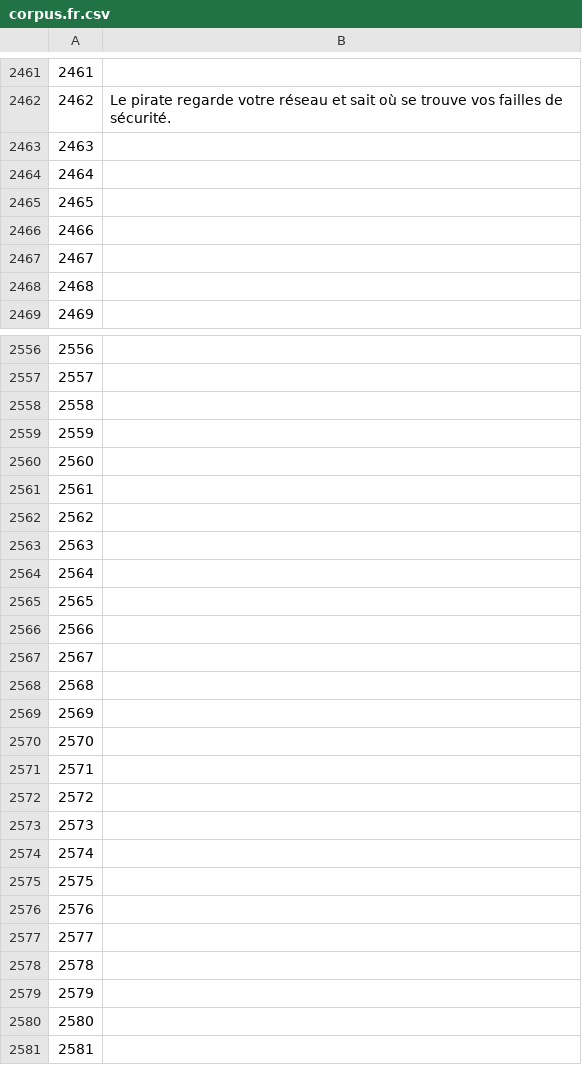
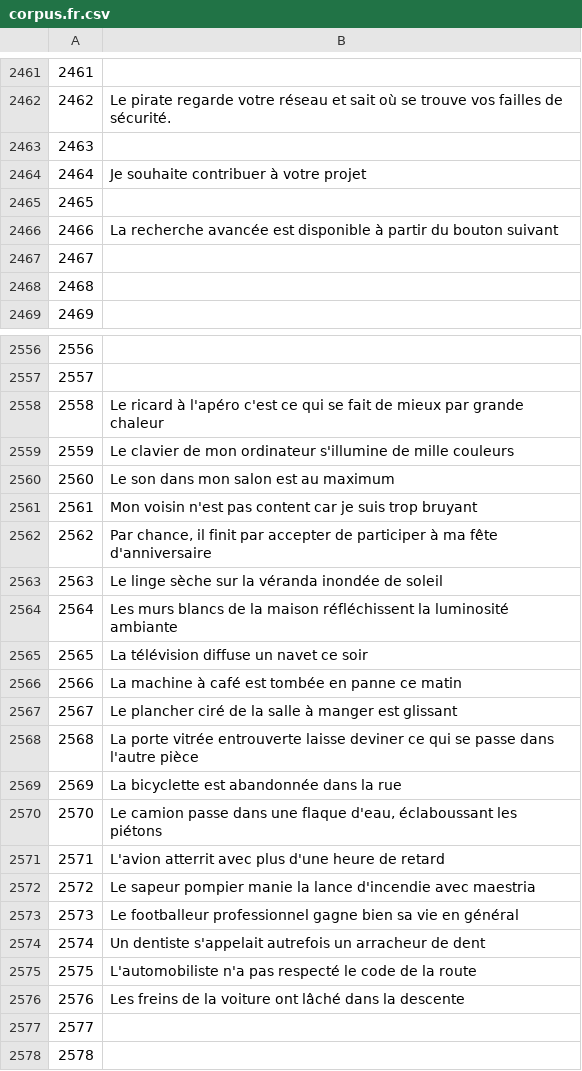
Before and after one commit to common-voice/cv-global-sprint-sentences, a CSV file: corpus.fr.csv, drawn as a sheet; only a part is shown, gaps mark what is left out; the shorter side is filled out with more unchanged rows; the diff covers the shown part only.

```diff
--- a/corpus.fr.csv
+++ b/corpus.fr.csv
@@ -2463,5 +2463,5 @@
 "2463",""
-"2464",""
+"2464","Je souhaite contribuer à votre projet"
 "2465",""
-"2466",""
+"2466","La recherche avancée est disponible à partir du bouton suivant"
 "2467",""
@@ -2557,21 +2557,21 @@
 "2557",""
-"2558",""
-"2559",""
-"2560",""
-"2561",""
-"2562",""
-"2563",""
-"2564",""
-"2565",""
-"2566",""
-"2567",""
-"2568",""
-"2569",""
-"2570",""
-"2571",""
-"2572",""
-"2573",""
-"2574",""
-"2575",""
-"2576",""
+"2558","Le ricard à l'apéro c'est ce qui se fait de mieux par grande chaleur"
+"2559","Le clavier de mon ordinateur s'illumine de mille couleurs"
+"2560","Le son dans mon salon est au maximum"
+"2561","Mon voisin n'est pas content car je suis trop bruyant"
+"2562","Par chance, il finit par accepter de participer à ma fête d'anniversaire"
+"2563","Le linge sèche sur la véranda inondée de soleil"
+"2564","Les murs blancs de la maison réfléchissent la luminosité ambiante"
+"2565","La télévision diffuse un navet ce soir"
+"2566","La machine à café est tombée en panne ce matin"
+"2567","Le plancher ciré de la salle à manger est glissant"
+"2568","La porte vitrée entrouverte laisse deviner ce qui se passe dans l'autre pièce"
+"2569","La bicyclette est abandonnée dans la rue"
+"2570","Le camion passe dans une flaque d'eau, éclaboussant les piétons"
+"2571","L'avion atterrit avec plus d'une heure de retard"
+"2572","Le sapeur pompier manie la lance d'incendie avec maestria"
+"2573","Le footballeur professionnel gagne bien sa vie en général"
+"2574","Un dentiste s'appelait autrefois un arracheur de dent"
+"2575","L'automobiliste n'a pas respecté le code de la route"
+"2576","Les freins de la voiture ont lâché dans la descente"
 "2577",""
```
Also changed, not shown: 37 edited cells elsewhere in this file.
